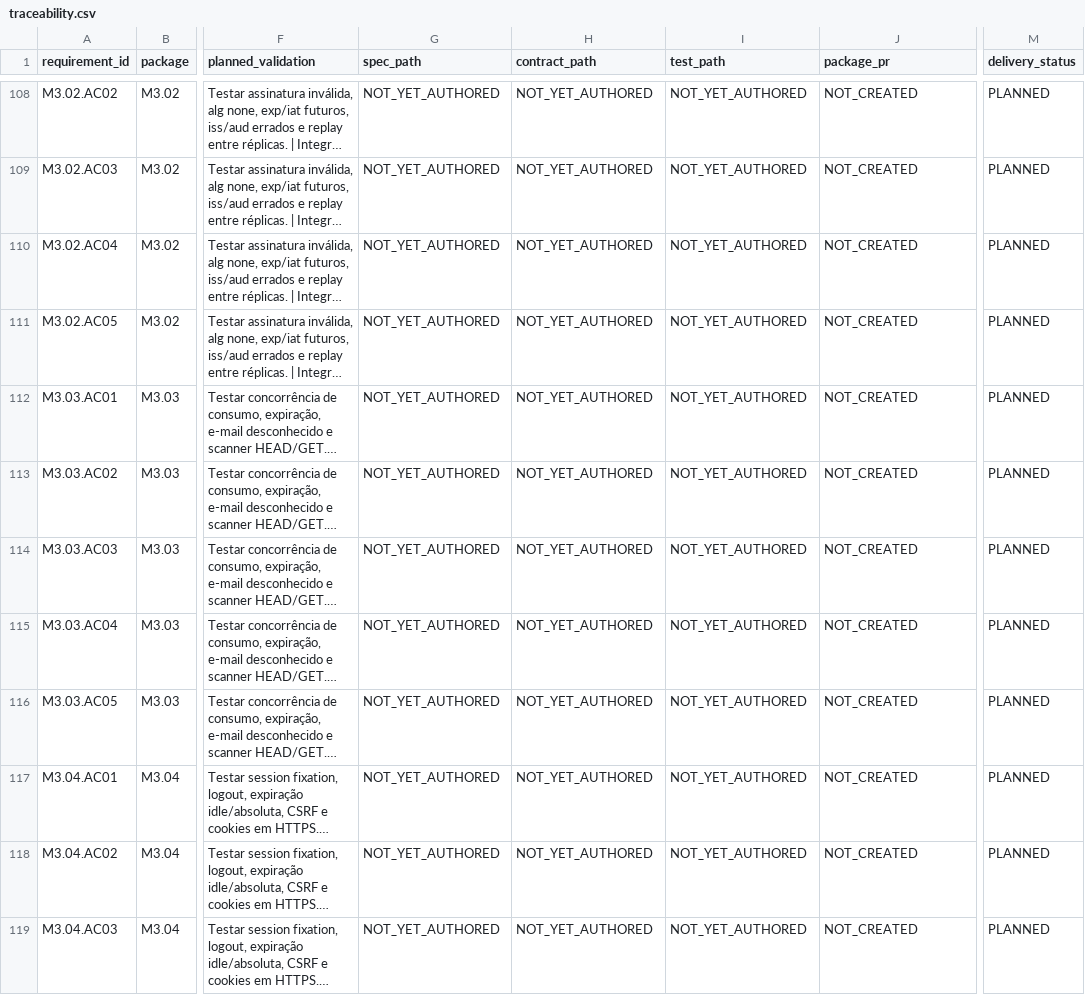
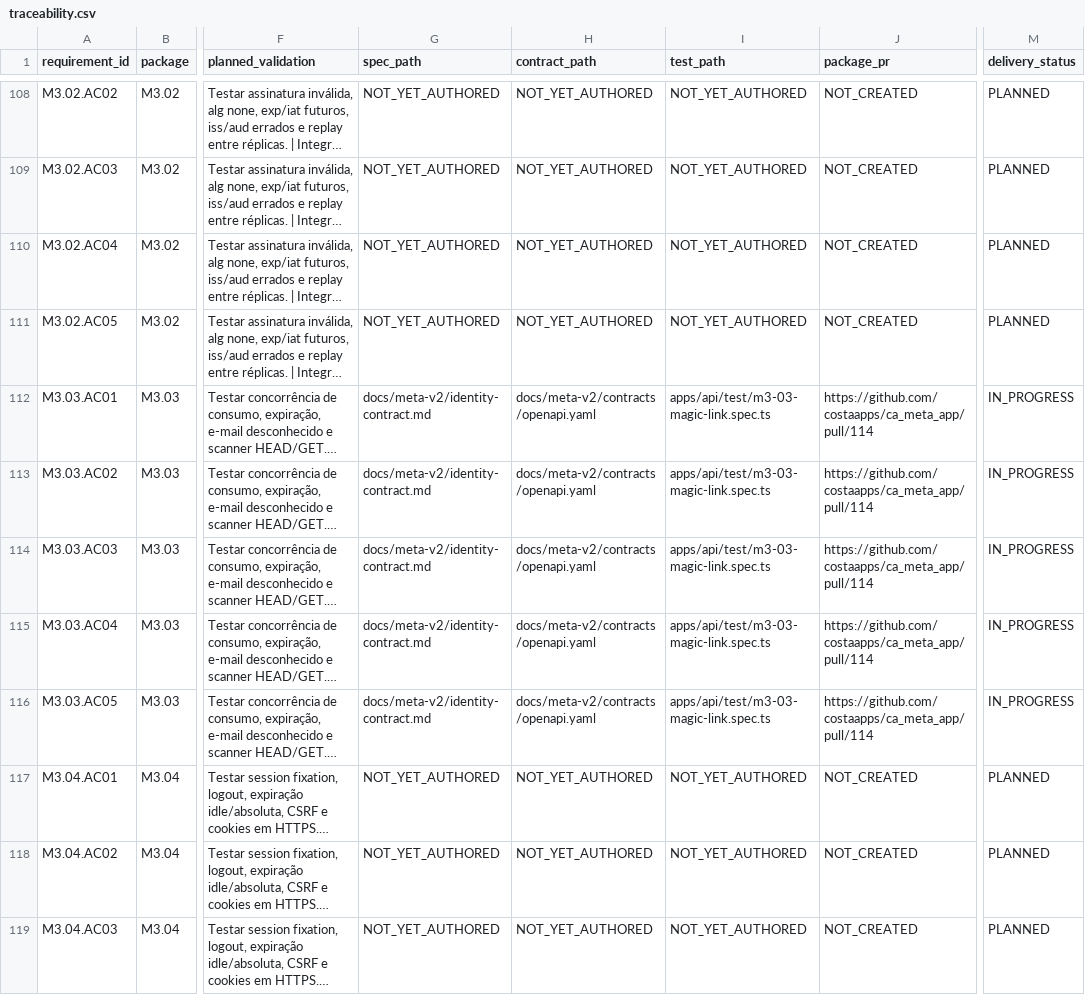
Before and after one commit to costaapps/ca_meta_app, a CSV file: docs/meta-v2/traceability.csv, drawn as a sheet; only a part is shown, gaps mark what is left out; long unchanged cells end in …; the diff names each change by its address in the sheet, - before the commit and + after, or states it on an @@ line.

Commit message:
[M3.03] Add one-use invited-member access
* feat(api): implement M3.03 one-use invitation links

* chore(contracts): export M3.03 magic-link operations

* fix(api): repair M3.03 CI integration blockers

* docs(m3.03): declare public confirmation routes

* docs(m3.03): reconcile traceability evidence

```diff
--- a/docs/meta-v2/traceability.csv
+++ b/docs/meta-v2/traceability.csv
-G112:G116 (spec_path): NOT_YET_AUTHORED
+G112:G116 (spec_path): docs/meta-v2/identity-contract.md
-H112:H116 (contract_path): NOT_YET_AUTHORED
+H112:H116 (contract_path): docs/meta-v2/contracts/openapi.yaml
-I112:I116 (test_path): NOT_YET_AUTHORED
+I112:I116 (test_path): apps/api/test/m3-03-magic-link.spec.ts
-J112:J116 (package_pr): NOT_CREATED
+J112:J116 (package_pr): https://github.com/costaapps/ca_meta_app/pull/114
-M112:M116 (delivery_status): PLANNED
+M112:M116 (delivery_status): IN_PROGRESS
```
Also changed, not shown: 29 other files.
